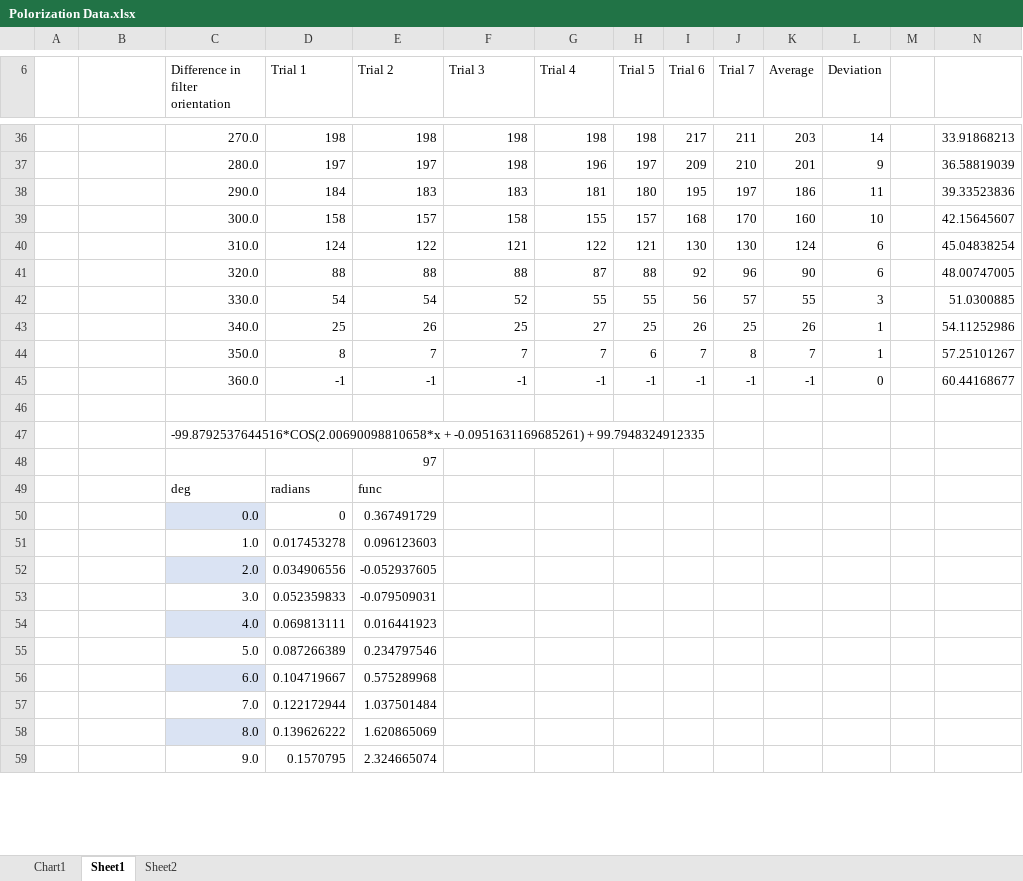
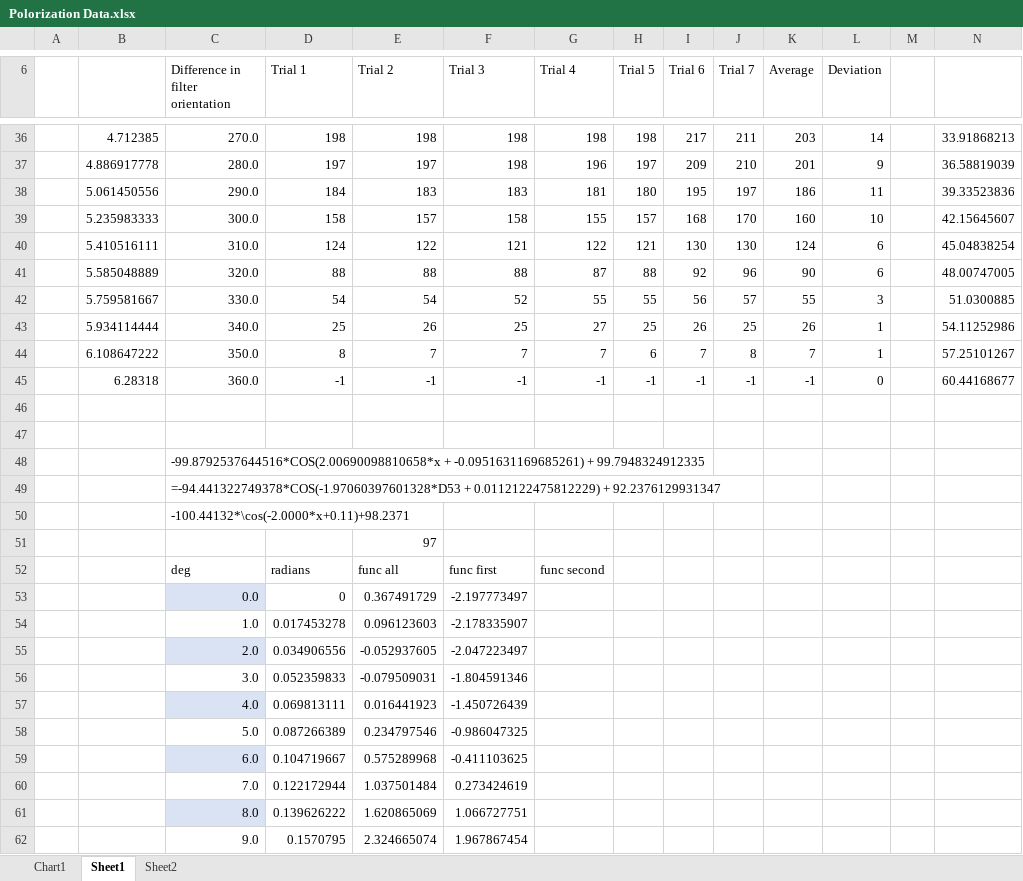
Before and after one commit to tyMarking/Polarization_Lab, an Excel workbook: Polorization Data.xlsx, sheet Sheet1, drawn as a sheet; only a part is shown, gaps mark what is left out; values as stored, in another font and other column widths than the file's, no borders; charts and pictures and table styles not drawn; addresses are those after the commit; rows hold the shown columns only; the diff covers the shown part only; the diff names each change by its address in the sheet, - before the commit and + after, or states it on an @@ line.

```diff
--- a/Polorization Data.xlsx (sheet Sheet1)
+++ b/Polorization Data.xlsx (sheet Sheet1)
-B36: (empty)
+B36: 4.712385
-B37: (empty)
+B37: 4.886917778
-B38: (empty)
+B38: 5.061450556
-B39: (empty)
+B39: 5.235983333
-B40: (empty)
+B40: 5.410516111
-B41: (empty)
+B41: 5.585048889
-B42: (empty)
+B42: 5.759581667
-B43: (empty)
+B43: 5.934114444
-B44: (empty)
+B44: 6.108647222
-B45: (empty)
+B45: 6.28318
+row 46: (empty)
+row 49:  |  | =-94.441322749378*COS(-1.97060397601328*D53 + 0.0112122475812229) + 92.2376129931347
+row 50:  |  | -100.44132*\cos(-2.0000*x+0.11)+98.2371
-E52 (Trial 2): func
+E52 (Trial 2): func all
-F52 (Trial 3): (empty)
+F52 (Trial 3): func first
-G52 (Trial 4): (empty)
+G52 (Trial 4): func second
-F53 (Trial 3): (empty)
+F53 (Trial 3): -2.197773497
-F54 (Trial 3): (empty)
+F54 (Trial 3): -2.178335907
-F55 (Trial 3): (empty)
+F55 (Trial 3): -2.047223497
-F56 (Trial 3): (empty)
+F56 (Trial 3): -1.804591346
-F57 (Trial 3): (empty)
+F57 (Trial 3): -1.450726439
-F58 (Trial 3): (empty)
+F58 (Trial 3): -0.986047325
-F59 (Trial 3): (empty)
+F59 (Trial 3): -0.411103625
-F60 (Trial 3): (empty)
+F60 (Trial 3): 0.273424619
-F61 (Trial 3): (empty)
+F61 (Trial 3): 1.066727751
-F62 (Trial 3): (empty)
+F62 (Trial 3): 1.967867454
```
Also changed, not shown: 380 edited cells and cell formats elsewhere in this sheet, formulas that keep their value, charts or pictures, 4 other files.
